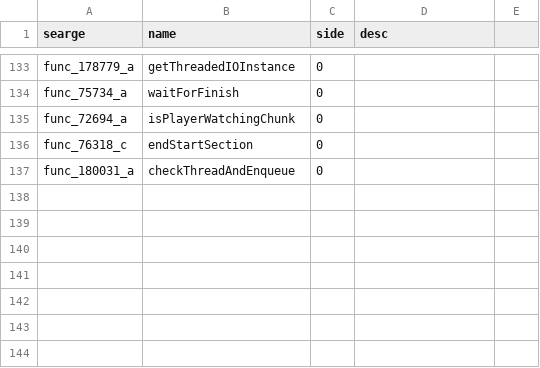
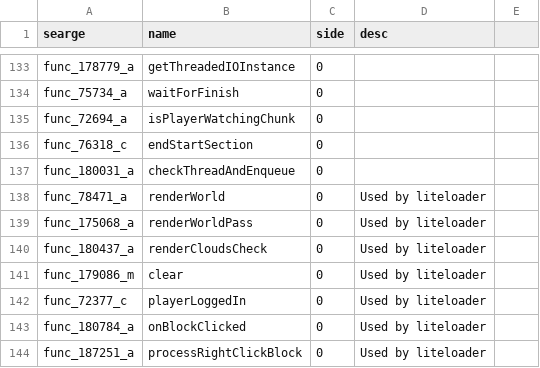
Before and after one commit to Pokechu22/WorldDownloader, a CSV file: srgs/pre_1.14_methods.csv, drawn as a sheet; only a part is shown, gaps mark what is left out; the diff names each change by its address in the sheet, - before the commit and + after, or states it on an @@ line.

Commit message:
Fix method names required by liteloader

```diff
--- a/srgs/pre_1.14_methods.csv
+++ b/srgs/pre_1.14_methods.csv
+row 138: func_78471_a | renderWorld | 0 | Used by liteloader
+row 139: func_175068_a | renderWorldPass | 0 | Used by liteloader
+row 140: func_180437_a | renderCloudsCheck | 0 | Used by liteloader
+row 141: func_179086_m | clear | 0 | Used by liteloader
+row 142: func_72377_c | playerLoggedIn | 0 | Used by liteloader
+row 143: func_180784_a | onBlockClicked | 0 | Used by liteloader
+row 144: func_187251_a | processRightClickBlock | 0 | Used by liteloader
```
